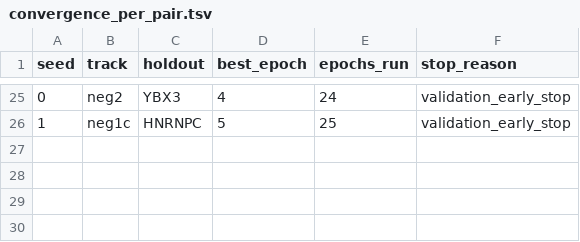
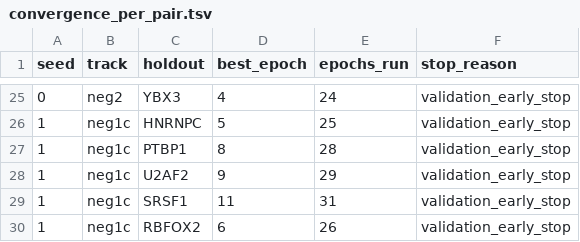
Before and after one commit to Cunyu-Liu/proxy-function-gap, a TSV file: E5_OOD/results/holdout_convergence_stage_summary/convergence_per_pair.tsv, drawn as a sheet; only a part is shown, gaps mark what is left out.

```diff
--- a/E5_OOD/results/holdout_convergence_stage_summary/convergence_per_pair.tsv
+++ b/E5_OOD/results/holdout_convergence_stage_summary/convergence_per_pair.tsv
@@ -26 +26,5 @@ seed	track	holdout	best_epoch	epochs_run	stop_reason
 1	neg1c	HNRNPC	5	25	validation_early_stop
+1	neg1c	PTBP1	8	28	validation_early_stop
+1	neg1c	U2AF2	9	29	validation_early_stop
+1	neg1c	SRSF1	11	31	validation_early_stop
+1	neg1c	RBFOX2	6	26	validation_early_stop
```
Also changed, not shown: E5_OOD/results/holdout_convergence_stage_summary/holdout_multiseed.tsv, E5_OOD/results/holdout_convergence_stage_summary/holdout_per_rbp.tsv, 11 other files.
